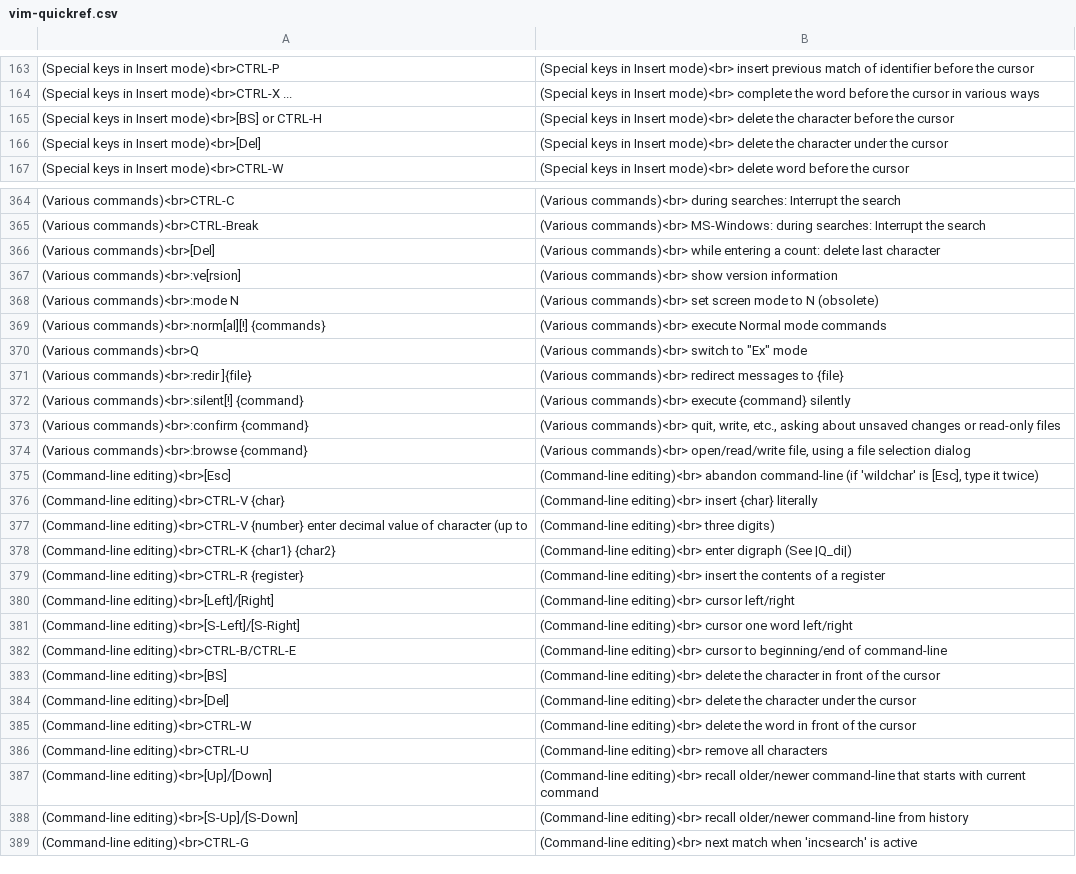
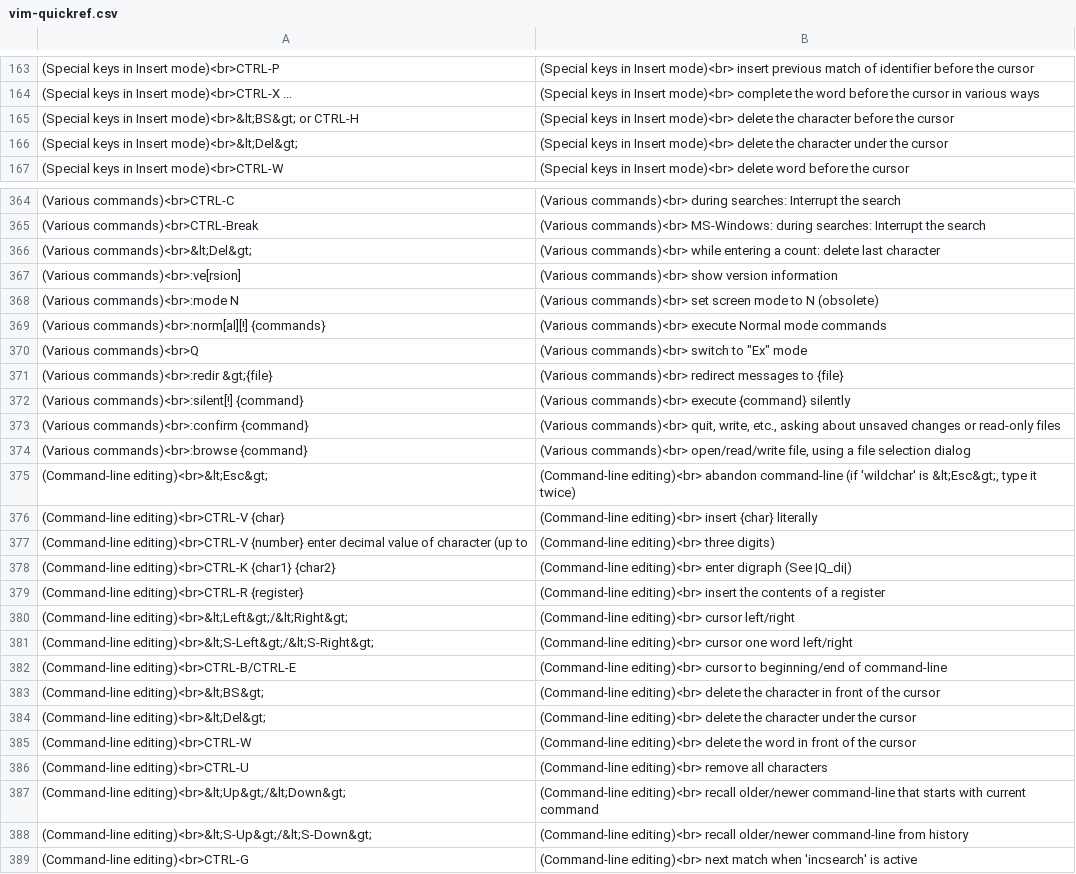
Before and after one commit to ccammack/anki-vim-quickref, a CSV file: vim-quickref.csv, drawn as a sheet; only a part is shown, gaps mark what is left out; the diff covers the shown part only.

```diff
--- a/vim-quickref.csv
+++ b/vim-quickref.csv
@@ -164,4 +164,4 @@
 (Special keys in Insert mode)<br>CTRL-X ...  	(Special keys in Insert mode)<br>  complete the word before the cursor in various ways
-(Special keys in Insert mode)<br>[BS] or CTRL-H  	(Special keys in Insert mode)<br>  delete the character before the cursor
-(Special keys in Insert mode)<br>[Del]  	(Special keys in Insert mode)<br>  delete the character under the cursor
+(Special keys in Insert mode)<br>&lt;BS&gt; or CTRL-H  	(Special keys in Insert mode)<br>  delete the character before the cursor
+(Special keys in Insert mode)<br>&lt;Del&gt;  	(Special keys in Insert mode)<br>  delete the character under the cursor
 (Special keys in Insert mode)<br>CTRL-W  	(Special keys in Insert mode)<br>  delete word before the cursor
@@ -365,3 +365,3 @@
 (Various commands)<br>CTRL-Break  	(Various commands)<br>  MS-Windows: during searches: Interrupt the search
-(Various commands)<br>[Del]  	(Various commands)<br>  while entering a count: delete last character
+(Various commands)<br>&lt;Del&gt;  	(Various commands)<br>  while entering a count: delete last character
 (Various commands)<br>:ve[rsion]  	(Various commands)<br>  show version information
@@ -370,3 +370,3 @@
 (Various commands)<br>Q  	(Various commands)<br>  switch to "Ex" mode
-(Various commands)<br>:redir ]{file}  	(Various commands)<br>  redirect messages to {file}
+(Various commands)<br>:redir &gt;{file}  	(Various commands)<br>  redirect messages to {file}
 (Various commands)<br>:silent[!] {command}  	(Various commands)<br>  execute {command} silently
@@ -374,3 +374,3 @@
 (Various commands)<br>:browse {command}  	(Various commands)<br>  open/read/write file, using a file selection dialog
-(Command-line editing)<br>[Esc]  	(Command-line editing)<br>  abandon command-line (if 'wildchar' is [Esc], type it twice)
+(Command-line editing)<br>&lt;Esc&gt;  	(Command-line editing)<br>  abandon command-line (if 'wildchar' is &lt;Esc&gt;, type it twice)
 (Command-line editing)<br>CTRL-V {char}  	(Command-line editing)<br>  insert {char} literally
@@ -379,11 +379,11 @@
 (Command-line editing)<br>CTRL-R {register}  	(Command-line editing)<br>  insert the contents of a register
-(Command-line editing)<br>[Left]/[Right]  	(Command-line editing)<br>  cursor left/right
-(Command-line editing)<br>[S-Left]/[S-Right]  	(Command-line editing)<br>  cursor one word left/right
+(Command-line editing)<br>&lt;Left&gt;/&lt;Right&gt;  	(Command-line editing)<br>  cursor left/right
+(Command-line editing)<br>&lt;S-Left&gt;/&lt;S-Right&gt;  	(Command-line editing)<br>  cursor one word left/right
 (Command-line editing)<br>CTRL-B/CTRL-E  	(Command-line editing)<br>  cursor to beginning/end of command-line
-(Command-line editing)<br>[BS]  	(Command-line editing)<br>  delete the character in front of the cursor
-(Command-line editing)<br>[Del]  	(Command-line editing)<br>  delete the character under the cursor
+(Command-line editing)<br>&lt;BS&gt;  	(Command-line editing)<br>  delete the character in front of the cursor
+(Command-line editing)<br>&lt;Del&gt;  	(Command-line editing)<br>  delete the character under the cursor
 (Command-line editing)<br>CTRL-W  	(Command-line editing)<br>  delete the word in front of the cursor
 (Command-line editing)<br>CTRL-U  	(Command-line editing)<br>  remove all characters
-(Command-line editing)<br>[Up]/[Down]  	(Command-line editing)<br>  recall older/newer command-line that starts with current command
-(Command-line editing)<br>[S-Up]/[S-Down]  	(Command-line editing)<br>  recall older/newer command-line from history
+(Command-line editing)<br>&lt;Up&gt;/&lt;Down&gt;  	(Command-line editing)<br>  recall older/newer command-line that starts with current command
+(Command-line editing)<br>&lt;S-Up&gt;/&lt;S-Down&gt;  	(Command-line editing)<br>  recall older/newer command-line from history
 (Command-line editing)<br>CTRL-G  	(Command-line editing)<br>  next match when 'incsearch' is active
```
Also changed, not shown: 43 edited cells elsewhere in this file, 1 other file.
